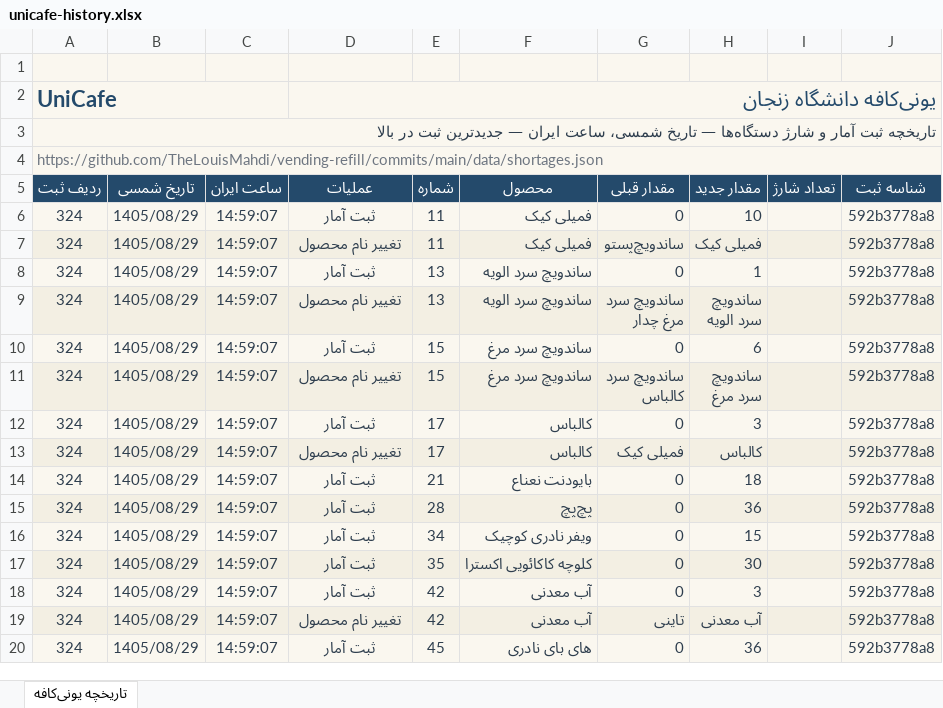
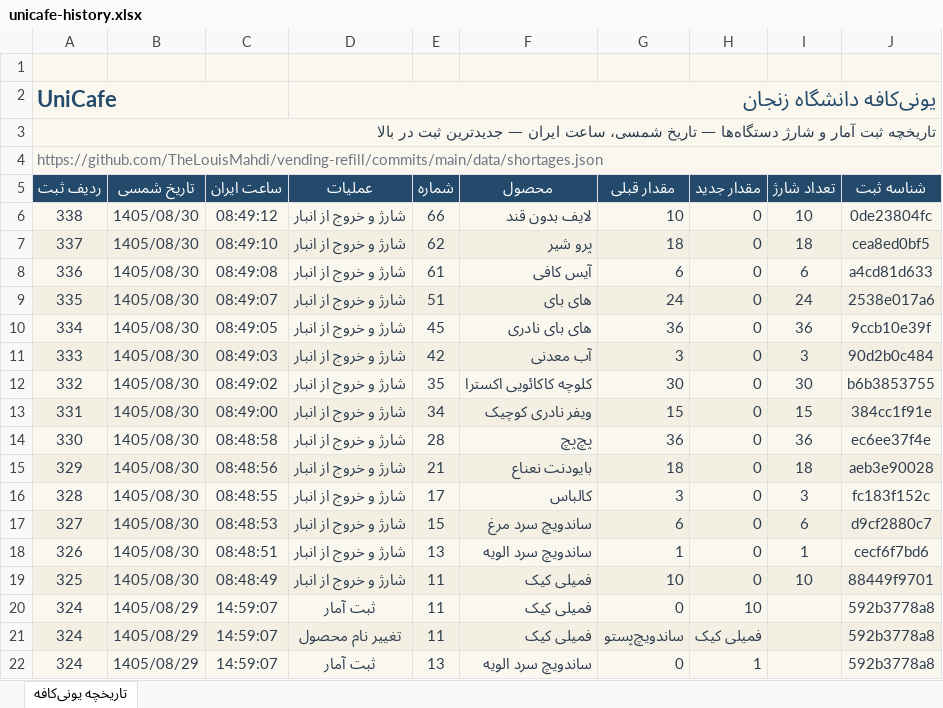
Before and after one commit to TheLouisMahdi/vending-refill, an Excel workbook: data/unicafe-history.xlsx, sheet تاریخچه یونی‌کافه, drawn as a sheet; only a part is shown; the shorter side is filled out with more unchanged rows; values as stored, in another font and other column widths than the file's, no borders; table styles not drawn; the diff names each change by its address in the sheet, - before the commit and + after, or states it on an @@ line.

```diff
--- a/data/unicafe-history.xlsx (sheet تاریخچه یونی‌کافه)
+++ b/data/unicafe-history.xlsx (sheet تاریخچه یونی‌کافه)
+row 6: 338 | 1405/08/30 | 08:49:12 | شارژ و خروج از انبار | 66 | لایف بدون قند | 10 | 0 | 10 | 0de23804fc
+row 7: 337 | 1405/08/30 | 08:49:10 | شارژ و خروج از انبار | 62 | پرو شیر | 18 | 0 | 18 | cea8ed0bf5
+row 8: 336 | 1405/08/30 | 08:49:08 | شارژ و خروج از انبار | 61 | آیس کافی | 6 | 0 | 6 | a4cd81d633
+row 9: 335 | 1405/08/30 | 08:49:07 | شارژ و خروج از انبار | 51 | های بای | 24 | 0 | 24 | 2538e017a6
+row 10: 334 | 1405/08/30 | 08:49:05 | شارژ و خروج از انبار | 45 | های بای نادری | 36 | 0 | 36 | 9ccb10e39f
+row 11: 333 | 1405/08/30 | 08:49:03 | شارژ و خروج از انبار | 42 | آب معدنی | 3 | 0 | 3 | 90d2b0c484
+row 12: 332 | 1405/08/30 | 08:49:02 | شارژ و خروج از انبار | 35 | کلوچه کاکائویی اکسترا | 30 | 0 | 30 | b6b3853755
+row 13: 331 | 1405/08/30 | 08:49:00 | شارژ و خروج از انبار | 34 | ویفر نادری کوچیک | 15 | 0 | 15 | 384cc1f91e
+row 14: 330 | 1405/08/30 | 08:48:58 | شارژ و خروج از انبار | 28 | پچ‌پچ | 36 | 0 | 36 | ec6ee37f4e
+row 15: 329 | 1405/08/30 | 08:48:56 | شارژ و خروج از انبار | 21 | بایودنت نعناع | 18 | 0 | 18 | aeb3e90028
+row 16: 328 | 1405/08/30 | 08:48:55 | شارژ و خروج از انبار | 17 | کالباس | 3 | 0 | 3 | fc183f152c
+row 17: 327 | 1405/08/30 | 08:48:53 | شارژ و خروج از انبار | 15 | ساندویچ سرد مرغ | 6 | 0 | 6 | d9cf2880c7
+row 18: 326 | 1405/08/30 | 08:48:51 | شارژ و خروج از انبار | 13 | ساندویچ سرد الویه | 1 | 0 | 1 | cecf6f7bd6
+row 19: 325 | 1405/08/30 | 08:48:49 | شارژ و خروج از انبار | 11 | فمیلی کیک | 10 | 0 | 10 | 88449f9701
```
Also changed, not shown: 2 other files.
